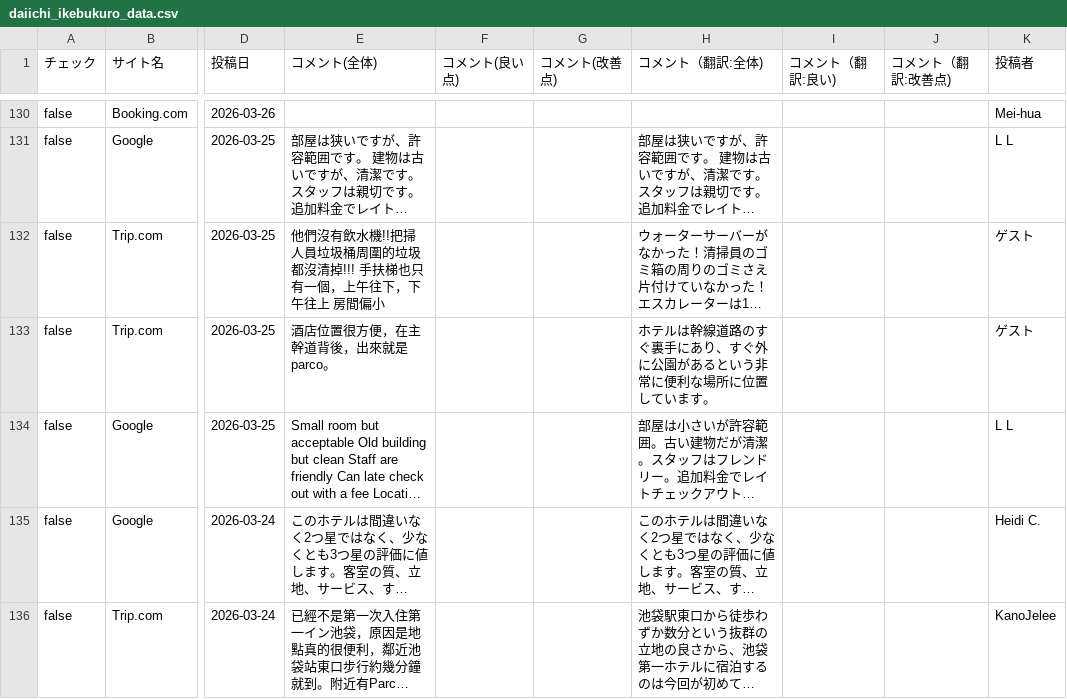
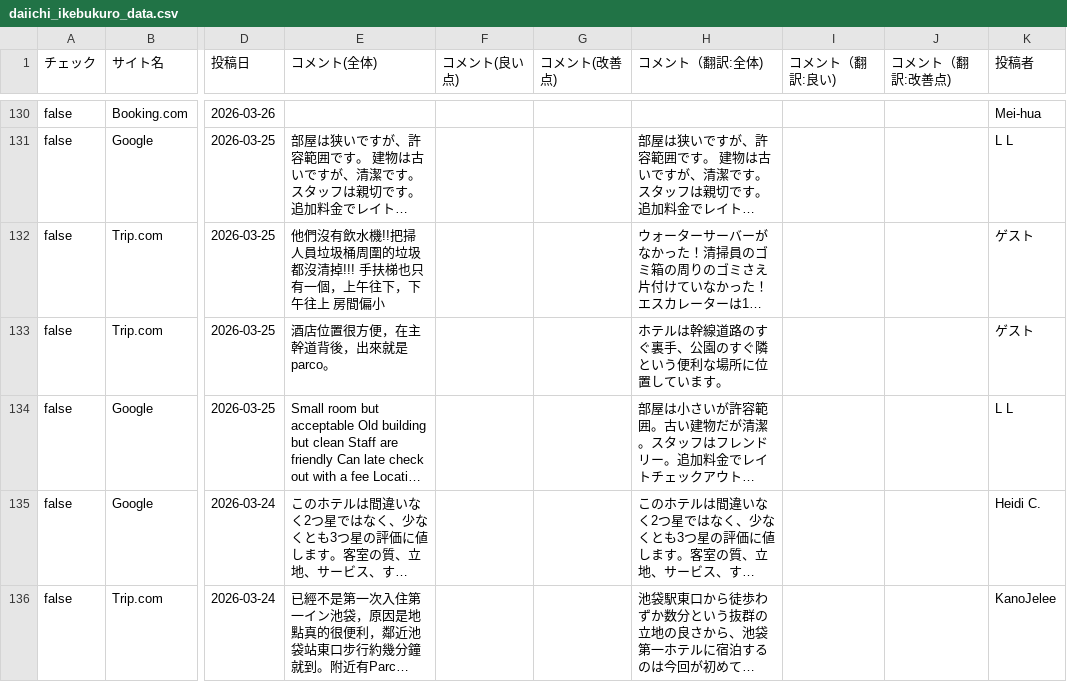
Before and after one commit to TAKAHASHIMITSUGU329/primechange-portal, a CSV file: データ/ホテル口コミデータ/daiichi_ikebukuro_data.csv, drawn as a sheet; only a part is shown, gaps mark what is left out; long unchanged cells end in …; the diff covers the shown part only; the diff names each change by its address in the sheet, - before the commit and + after, or states it on an @@ line.

```diff
--- a/データ/ホテル口コミデータ/daiichi_ikebukuro_data.csv
+++ b/データ/ホテル口コミデータ/daiichi_ikebukuro_data.csv
-H133 (コメント（翻訳:全体)): ホテルは幹線道路のすぐ裏手にあり、すぐ外に公園があるという非常に便利な場所に位置しています。
+H133 (コメント（翻訳:全体)): ホテルは幹線道路のすぐ裏手、公園のすぐ隣という便利な場所に位置しています。
```
Also changed, not shown: 56 edited cells elsewhere in this file, データ/ホテル口コミデータ/comfort_era_higashikanda_data.csv, データ/ホテル口コミデータ/comfort_hakata_data.csv, 49 other files.
